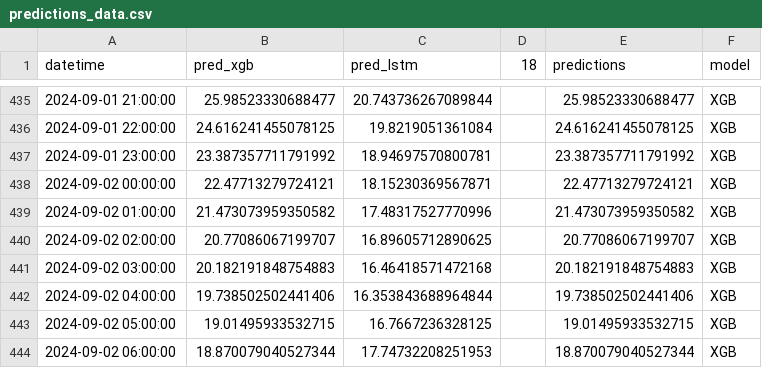
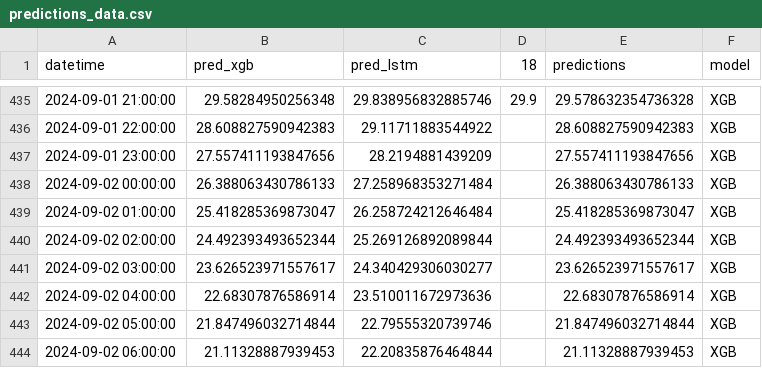
Before and after one commit to jbasurtod/madrid_temp_app, a CSV file: data/predictions_data.csv, drawn as a sheet; only a part is shown, gaps mark what is left out; the diff covers the shown part only.

```diff
--- a/data/predictions_data.csv
+++ b/data/predictions_data.csv
@@ -435,10 +435,10 @@ datetime,pred_xgb,pred_lstm,18,predictions,model
-2024-09-01 21:00:00,25.98523330688477,20.743736267089844,,25.98523330688477,XGB
-2024-09-01 22:00:00,24.616241455078125,19.8219051361084,,24.616241455078125,XGB
-2024-09-01 23:00:00,23.387357711791992,18.94697570800781,,23.387357711791992,XGB
-2024-09-02 00:00:00,22.47713279724121,18.15230369567871,,22.47713279724121,XGB
-2024-09-02 01:00:00,21.473073959350582,17.48317527770996,,21.473073959350582,XGB
-2024-09-02 02:00:00,20.77086067199707,16.89605712890625,,20.77086067199707,XGB
-2024-09-02 03:00:00,20.182191848754883,16.46418571472168,,20.182191848754883,XGB
-2024-09-02 04:00:00,19.738502502441406,16.353843688964844,,19.738502502441406,XGB
-2024-09-02 05:00:00,19.01495933532715,16.7667236328125,,19.01495933532715,XGB
-2024-09-02 06:00:00,18.870079040527344,17.74732208251953,,18.870079040527344,XGB
+2024-09-01 21:00:00,29.58284950256348,29.838956832885746,29.9,29.578632354736328,XGB
+2024-09-01 22:00:00,28.608827590942383,29.11711883544922,,28.608827590942383,XGB
+2024-09-01 23:00:00,27.557411193847656,28.2194881439209,,27.557411193847656,XGB
+2024-09-02 00:00:00,26.388063430786133,27.258968353271484,,26.388063430786133,XGB
+2024-09-02 01:00:00,25.418285369873047,26.258724212646484,,25.418285369873047,XGB
+2024-09-02 02:00:00,24.492393493652344,25.269126892089844,,24.492393493652344,XGB
+2024-09-02 03:00:00,23.626523971557617,24.340429306030277,,23.626523971557617,XGB
+2024-09-02 04:00:00,22.68307876586914,23.510011672973636,,22.68307876586914,XGB
+2024-09-02 05:00:00,21.847496032714844,22.79555320739746,,21.847496032714844,XGB
+2024-09-02 06:00:00,21.11328887939453,22.20835876464844,,21.11328887939453,XGB
```
Also changed, not shown: 9 added rows and 47 edited cells elsewhere in this file, data/predictions5days_data.csv, 2 other files.
